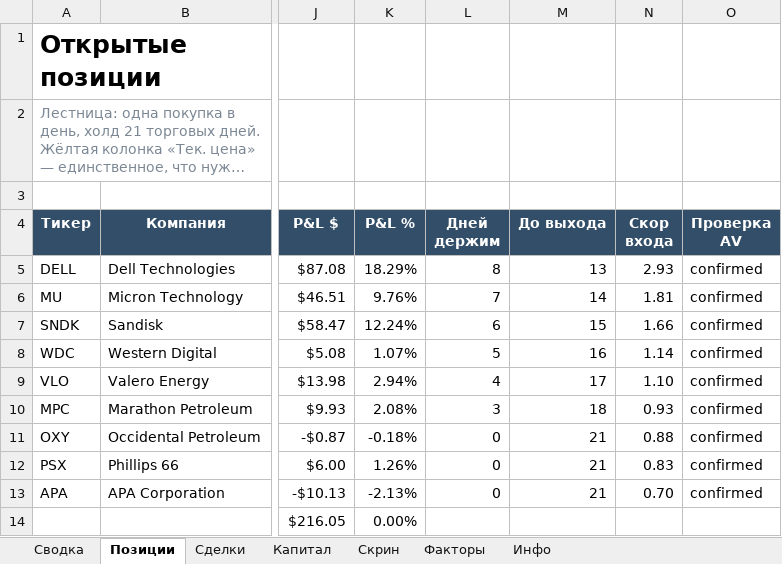
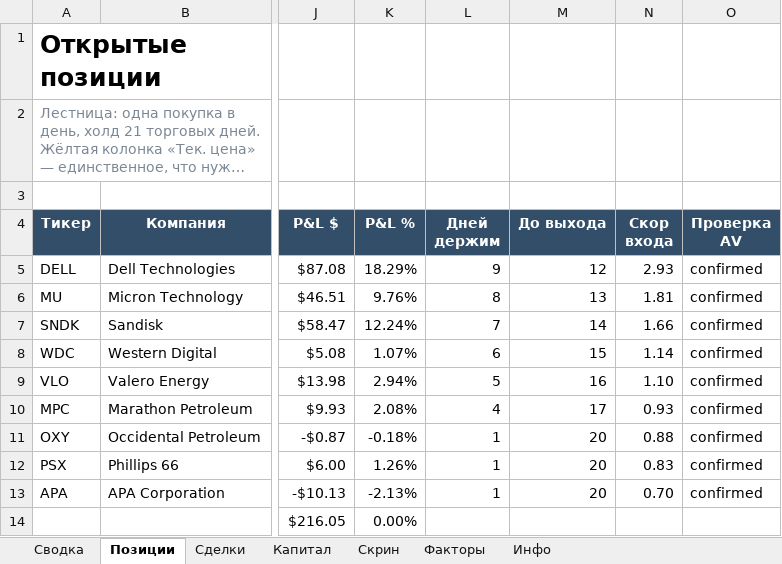
Before and after one commit to Vitoldinijs/sp500-screener, an Excel workbook: Portfolio.xlsx, sheet Позиции, drawn as a sheet; only a part is shown, gaps mark what is left out; long unchanged cells end in …; values as stored, in another font and other column widths than the file's, no borders; conditional formats not drawn; the diff names each change by its address in the sheet, - before the commit and + after, or states it on an @@ line.

```diff
--- a/Portfolio.xlsx (sheet Позиции)
+++ b/Portfolio.xlsx (sheet Позиции)
-L5 (Дней держим): 8
+L5 (Дней держим): 9
-M5 (До выхода): 13
+M5 (До выхода): 12
-L6 (Дней держим): 7
+L6 (Дней держим): 8
-M6 (До выхода): 14
+M6 (До выхода): 13
-L7 (Дней держим): 6
+L7 (Дней держим): 7
-M7 (До выхода): 15
+M7 (До выхода): 14
-L8 (Дней держим): 5
+L8 (Дней держим): 6
-M8 (До выхода): 16
+M8 (До выхода): 15
-L9 (Дней держим): 4
+L9 (Дней держим): 5
-M9 (До выхода): 17
+M9 (До выхода): 16
-L10 (Дней держим): 3
+L10 (Дней держим): 4
-M10 (До выхода): 18
+M10 (До выхода): 17
-L11:L13 (Дней держим): 0
+L11:L13 (Дней держим): 1
-M11:M13 (До выхода): 21
+M11:M13 (До выхода): 20
```
Also changed, not shown: sheet Скрин, sheet Сводка, sheet Инфо, sheet Капитал, charts or pictures, 6 other files.
